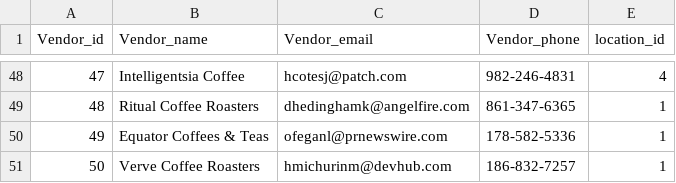
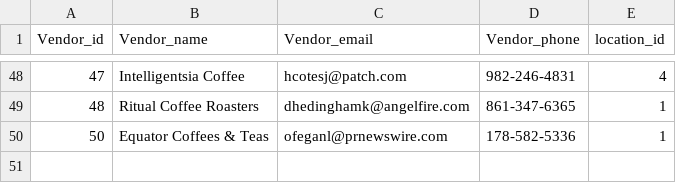
Before and after one commit to Jninmanuncg/Splitsheets, a CSV file: Vendors.csv, drawn as a sheet; only a part is shown, gaps mark what is left out; the diff names each change by its address in the sheet, - before the commit and + after, or states it on an @@ line.

Commit message:
Update Vendors.csv

```diff
--- a/Vendors.csv
+++ b/Vendors.csv
@@ column A (Vendor_id) renumbered in row 50 @@
-row 51: 50 | Verve Coffee Roasters | hmichurinm@devhub.com | 186-832-7257 | 1
```
